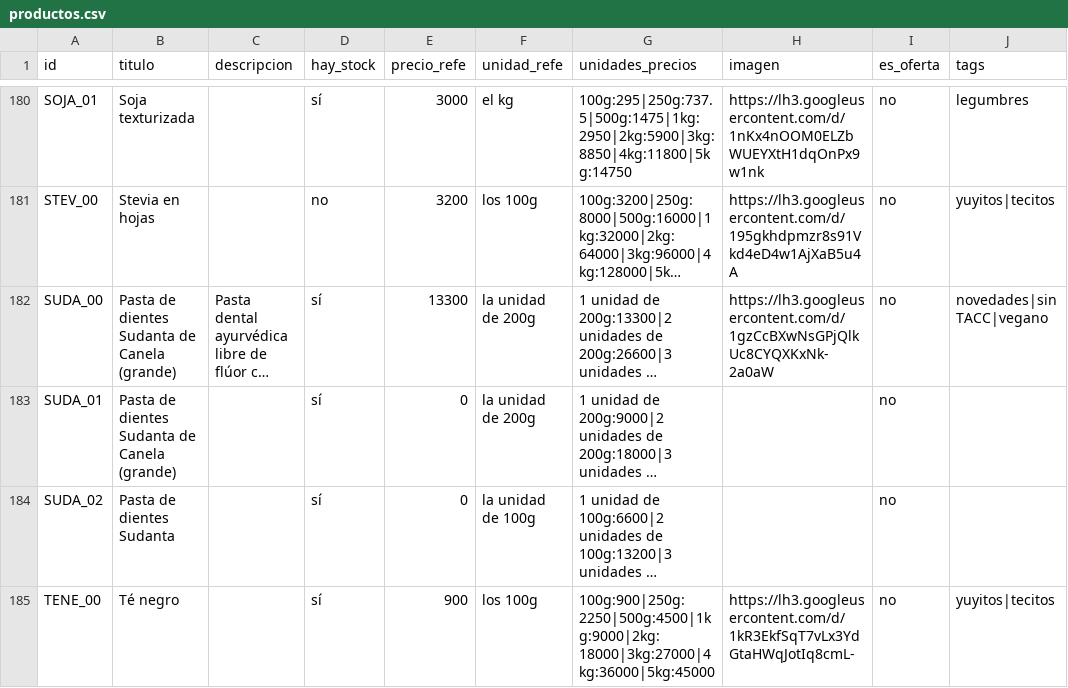
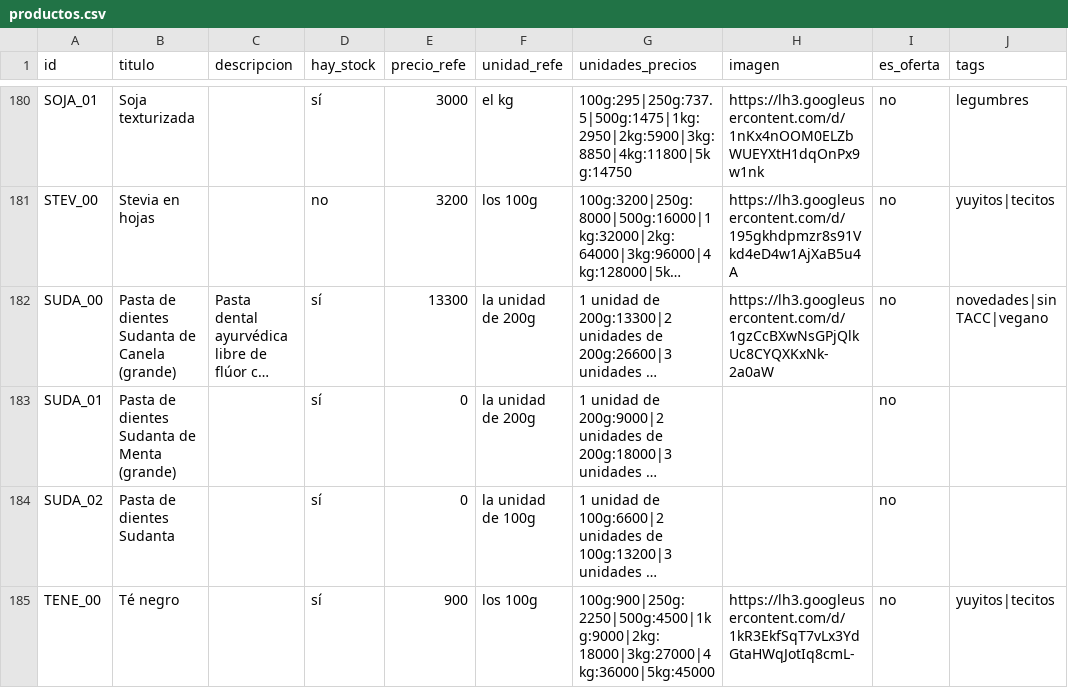
Before and after one commit to dietetica/datos, a CSV file: productos.csv, drawn as a sheet; only a part is shown, gaps mark what is left out; long unchanged cells end in …; the diff names each change by its address in the sheet, - before the commit and + after, or states it on an @@ line.

Commit message:
Actualización automática de productos

```diff
--- a/productos.csv
+++ b/productos.csv
-B183 (titulo): Pasta de dientes Sudanta de Canela (grande)
+B183 (titulo): Pasta de dientes Sudanta de Menta (grande)
```
